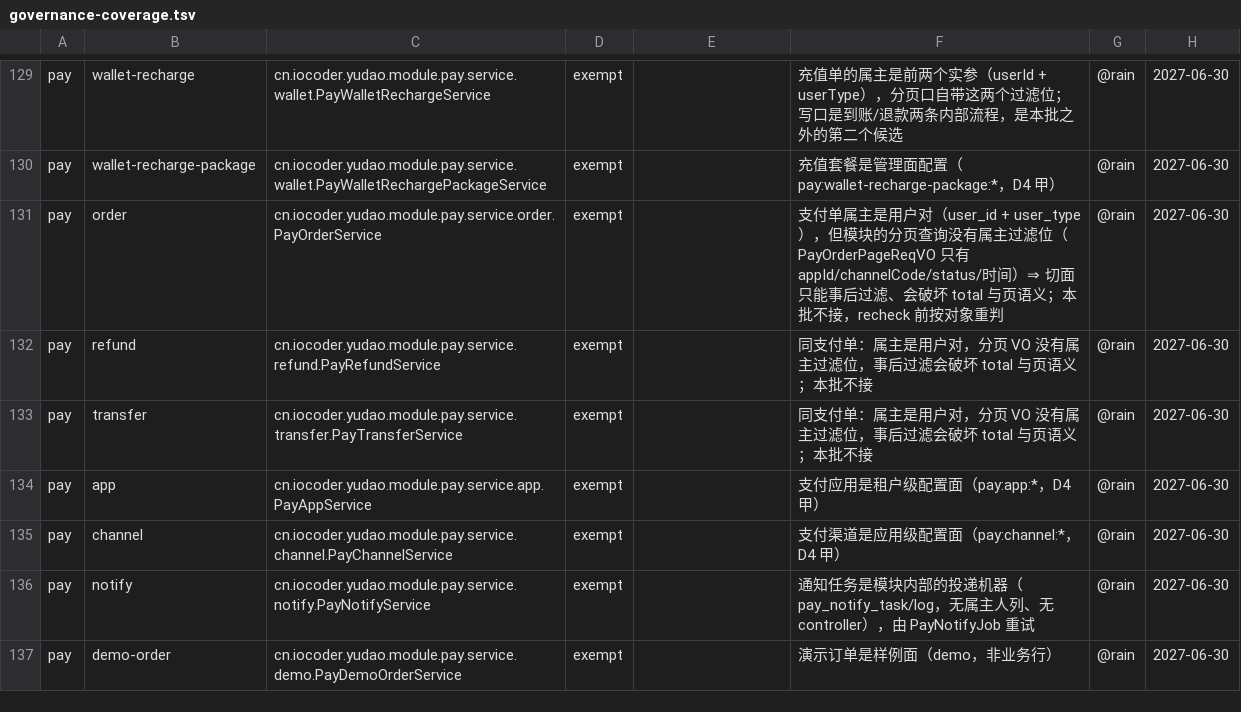
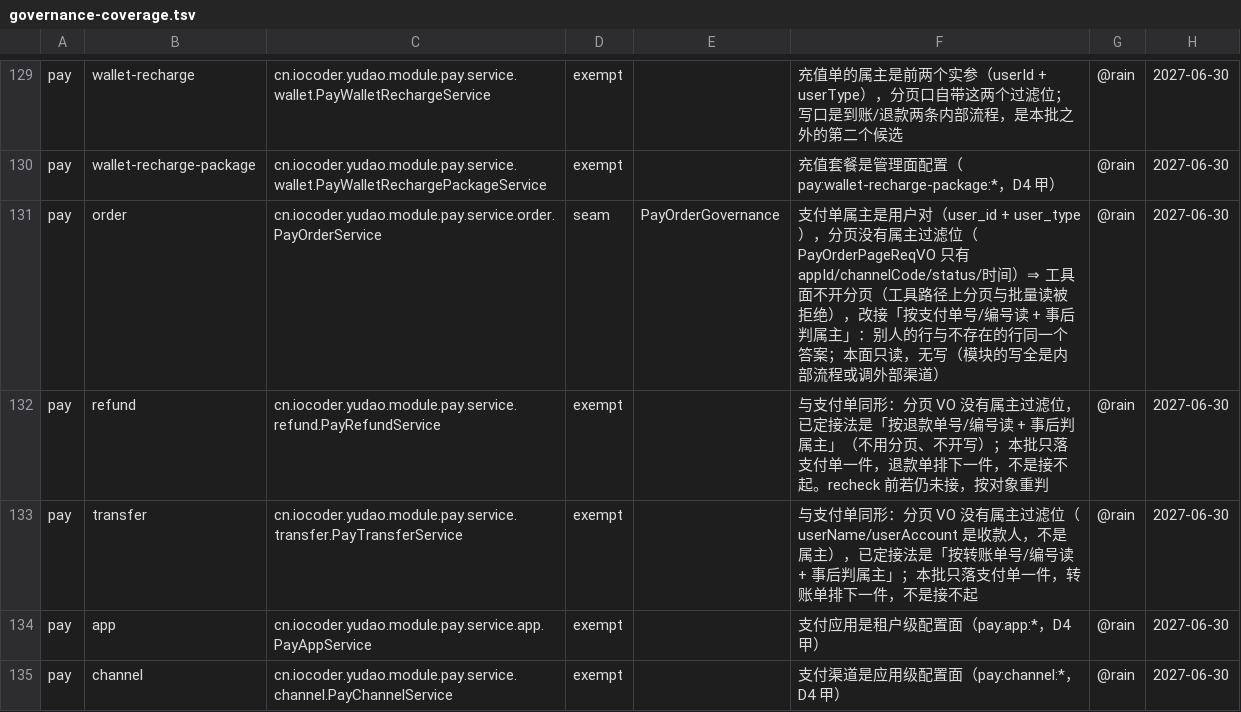
Before and after one commit to rain6fish/KeelBase-Vue-Pro, a TSV file: conformance/governance-coverage.tsv, drawn as a sheet; only a part is shown, gaps mark what is left out; the shorter side is filled out with more unchanged rows.

Commit message:
feat(pay): M3 第二件——支付单按标识符读 + 事后判属主，分页在工具路径上拒绝 — M3's second item: the payment order read by identifier with its owner decided afterwards, and the page refused on the tool path
支付单、退款单、转账单的分页 VO 都没有属主过滤位（只有 appId / 渠道 / 状态 / 时间），事后过滤会改变 total 与页语义，故工具面不开分页：工具路径上 getOrderPage / getOrderList 直接拒绝。支付单改接「按支付单号或编号单行读 + 事后判属主」——别人的行与不存在的行得到同一个答案，与模块 APP 端 getOrder 的属主判定同一条思路，并把管理员命名空间一起钉上。新增 get_my_pay_order（R1，参数 orderNo / orderId，投影去身份）与 PayOrderGovernance；工具面目录 +1；账本 order 改 seam，refund / transfer 的理由改为「已定接法、排下一件」而不是「接不起」。读数：三道门绿（149 service · seam 27 · gap 0 · exempt 121），宿主测试 409/0，脚本测试 108/0，真栈场景门 20/0 连跑两轮归一化后逐字相同。

The page VOs of payment orders, refunds and transfers carry no owner slot (only appId / channel / status / time), and post-filtering a page would change its total and page semantics — so the tool face does not offer a page: on the tool path getOrderPage / getOrderList are refused. The payment order instead takes "read one row by payment order number or id, then decide the owner" — another's row and a missing row give the same answer, the same instinct as the module's own app-side getOrder check, now with the administrator namespace pinned too. Adds get_my_pay_order (R1, parameters orderNo / orderId, projection without identity) and PayOrderGovernance; the tool-face catalogue grows by one; the ledger moves order to seam and restates refund / transfer as "form known, next item" rather than "cannot be connected". Readings: three gates green (149 services · seam 27 · gap 0 · exempt 121), host tests 409/0, script tests 108/0, real-stack gate 20/0 in two rounds with byte-identical normalized output.

```diff
--- a/conformance/governance-coverage.tsv
+++ b/conformance/governance-coverage.tsv
@@ -130,5 +130,5 @@ pay	wallet-recharge	cn.iocoder.yudao.module.pay.service.wallet.PayWalletRecharge
 pay	wallet-recharge-package	cn.iocoder.yudao.module.pay.service.wallet.PayWalletRechargePackageService	exempt		充值套餐是管理面配置（pay:wallet-recharge-package:*，D4 甲）	@rain	2027-06-30
-pay	order	cn.iocoder.yudao.module.pay.service.order.PayOrderService	exempt		支付单属主是用户对（user_id + user_type），但模块的分页查询没有属主过滤位（PayOrderPageReqVO 只有 appId/channelCode/status/时间）⇒ 切面只能事后过滤、会破坏 total 与页语义；本批不接，recheck 前按对象重判	@rain	2027-06-30
-pay	refund	cn.iocoder.yudao.module.pay.service.refund.PayRefundService	exempt		同支付单：属主是用户对，分页 VO 没有属主过滤位，事后过滤会破坏 total 与页语义；本批不接	@rain	2027-06-30
-pay	transfer	cn.iocoder.yudao.module.pay.service.transfer.PayTransferService	exempt		同支付单：属主是用户对，分页 VO 没有属主过滤位，事后过滤会破坏 total 与页语义；本批不接	@rain	2027-06-30
+pay	order	cn.iocoder.yudao.module.pay.service.order.PayOrderService	seam	PayOrderGovernance	支付单属主是用户对（user_id + user_type），分页没有属主过滤位（PayOrderPageReqVO 只有 appId/channelCode/status/时间）⇒ 工具面不开分页（工具路径上分页与批量读被拒绝），改接「按支付单号/编号读 + 事后判属主」：别人的行与不存在的行同一个答案；本面只读，无写（模块的写全是内部流程或调外部渠道）	@rain	2027-06-30
+pay	refund	cn.iocoder.yudao.module.pay.service.refund.PayRefundService	exempt		与支付单同形：分页 VO 没有属主过滤位，已定接法是「按退款单号/编号读 + 事后判属主」（不用分页、不开写）；本批只落支付单一件，退款单排下一件，不是接不起。recheck 前若仍未接，按对象重判	@rain	2027-06-30
+pay	transfer	cn.iocoder.yudao.module.pay.service.transfer.PayTransferService	exempt		与支付单同形：分页 VO 没有属主过滤位（userName/userAccount 是收款人，不是属主），已定接法是「按转账单号/编号读 + 事后判属主」；本批只落支付单一件，转账单排下一件，不是接不起	@rain	2027-06-30
 pay	app	cn.iocoder.yudao.module.pay.service.app.PayAppService	exempt		支付应用是租户级配置面（pay:app:*，D4 甲）	@rain	2027-06-30
```
Also changed, not shown: 6 other files.
